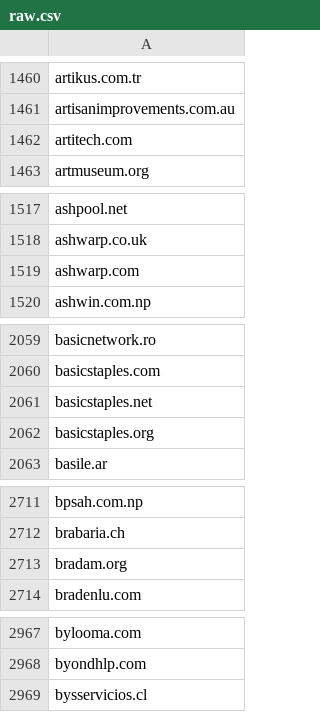
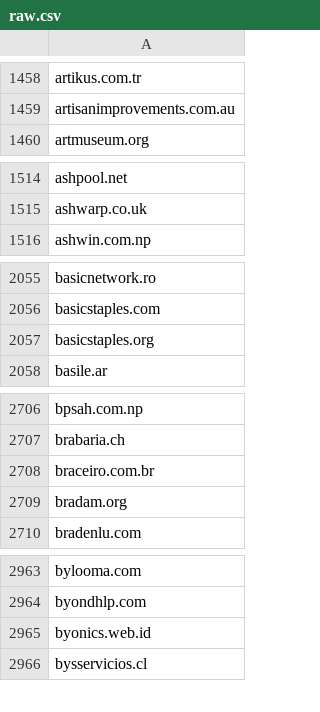
Before and after one commit to 1NobleCyber/ThreatFeed, a CSV file: Afraid_org/raw.csv, drawn as a sheet; only a part is shown, gaps mark what is left out; removed rows and columns are numbered as before the commit, all else as after; the diff covers the shown part only; the diff names each change by its address in the sheet, - before the commit and + after, or states it on an @@ line.

```diff
--- a/Afraid_org/raw.csv
+++ b/Afraid_org/raw.csv
-row 1462: artitech.com
-row 1519: ashwarp.com
-row 2061: basicstaples.net
+row 2708: braceiro.com.br
+row 2965: byonics.web.id
```
Also changed, not shown: 37 added rows and 39 removed rows elsewhere in this file.
